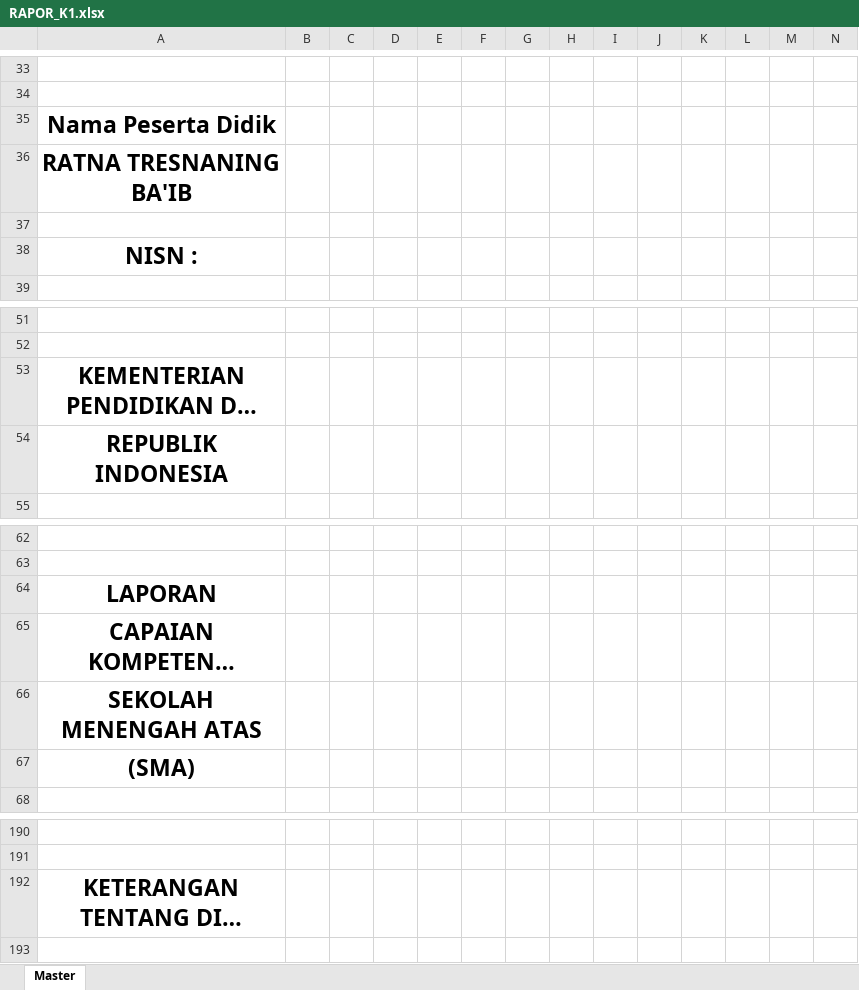
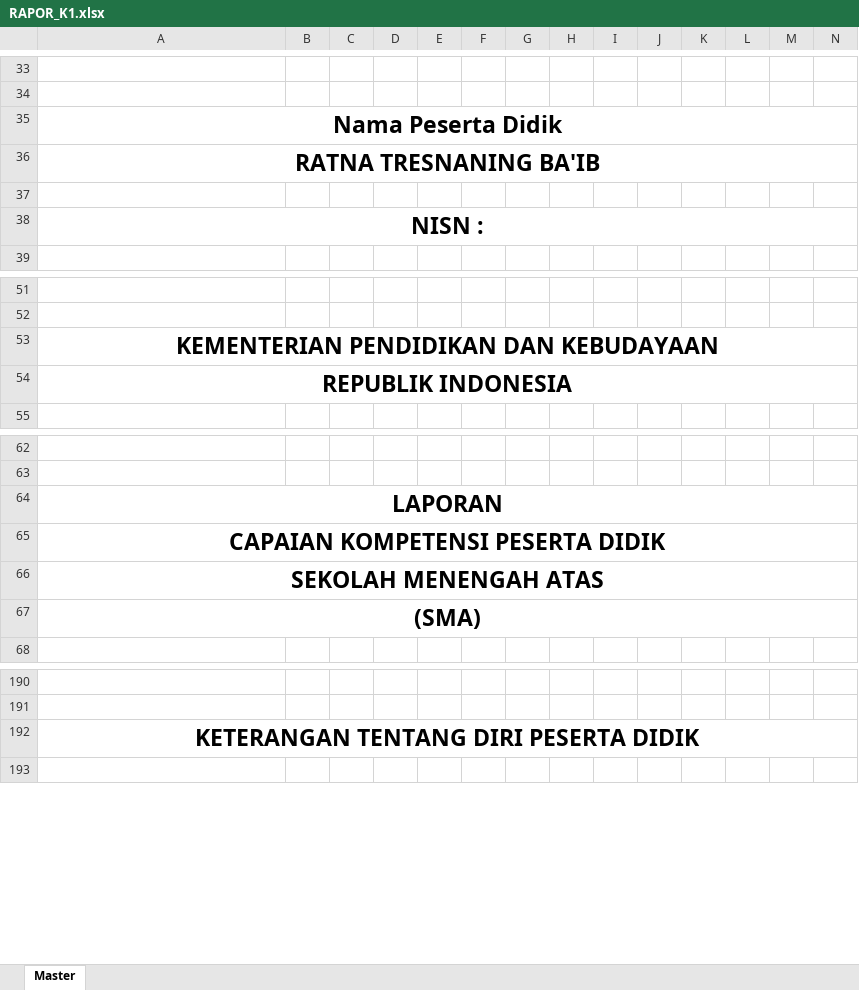
Before and after one commit to cakraamin/sma, an Excel workbook: template/RAPOR_K1.xlsx, sheet Master, drawn as a sheet; only a part is shown, gaps mark what is left out; long unchanged cells end in …; values as stored, in another font and other column widths than the file's, no borders; charts and pictures not drawn; the diff covers the shown part only; the diff names each change by its address in the sheet, - before the commit and + after, or states it on an @@ line.

```diff
--- a/template/RAPOR_K1.xlsx (sheet Master)
+++ b/template/RAPOR_K1.xlsx (sheet Master)
+A35:P35 merged
+A36:P36 merged
+A38:P38 merged
+A53:P53 merged
+A54:P54 merged
+A64:P64 merged
+A65:P65 merged
+A66:P66 merged
+A67:P67 merged
+A192:P192 merged
```
Also changed, not shown: 16 added rows, 16 removed rows and merged cells elsewhere in this sheet, charts or pictures.
